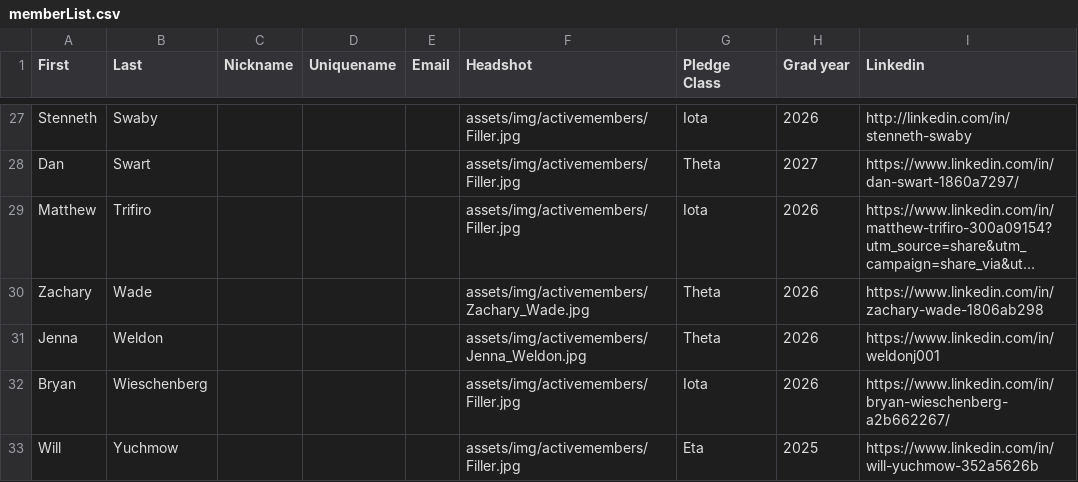
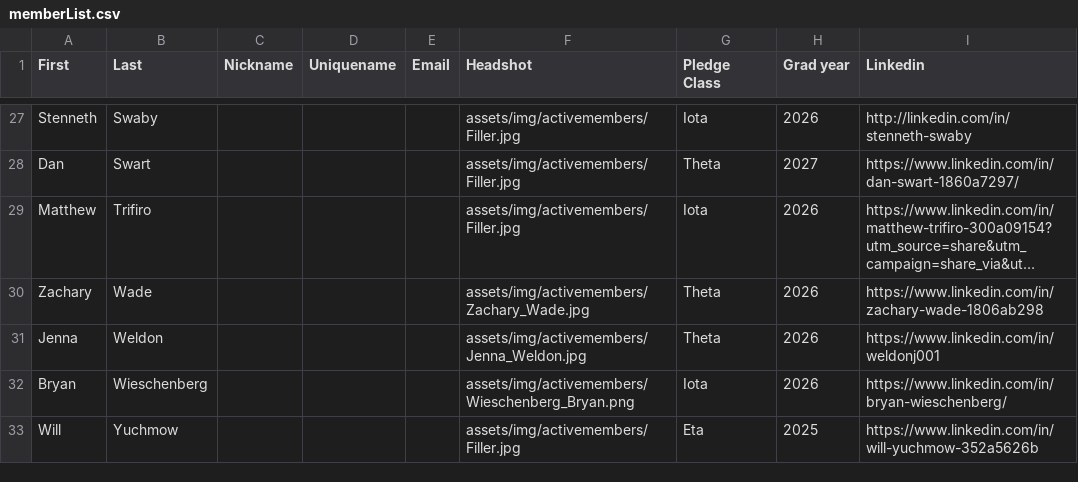
Before and after one commit to tcnjktp/KappaThetaPi_TCNJ_Website, a CSV file: assets/memberList.csv, drawn as a sheet; only a part is shown, gaps mark what is left out; long unchanged cells end in ….

```diff
--- a/assets/memberList.csv
+++ b/assets/memberList.csv
@@ -31,3 +31,3 @@ Zachary,Wade,,,,assets/img/activemembers/Zachary_Wade.jpg,Theta,2026,https://www
 Jenna,Weldon,,,,assets/img/activemembers/Jenna_Weldon.jpg,Theta,2026,https://www.linkedin.com/in/weldonj001
-Bryan,Wieschenberg,,,,assets/img/activemembers/Filler.jpg,Iota,2026,https://www.linkedin.com/in/bryan-wieschenberg-a2b662267/
+Bryan,Wieschenberg,,,,assets/img/activemembers/Wieschenberg_Bryan.png,Iota,2026,https://www.linkedin.com/in/bryan-wieschenberg/
 Will,Yuchmow,,,,assets/img/activemembers/Filler.jpg,Eta,2025,https://www.linkedin.com/in/will-yuchmow-352a5626b
```
Also changed, not shown: 3 other files.
